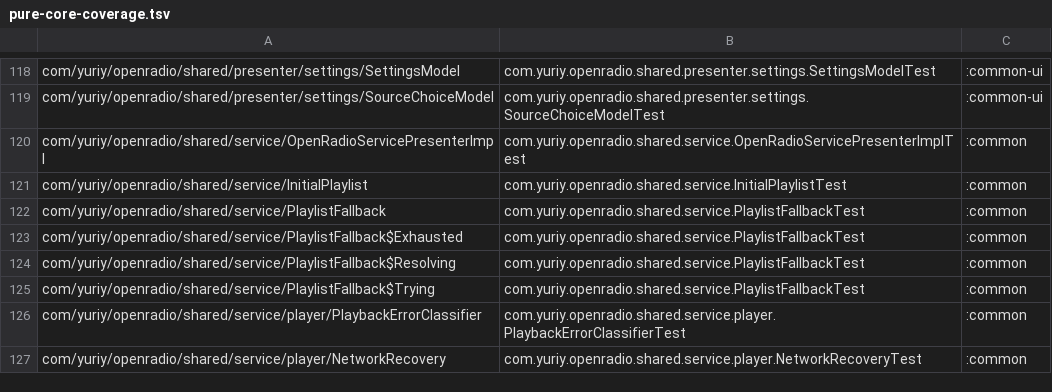
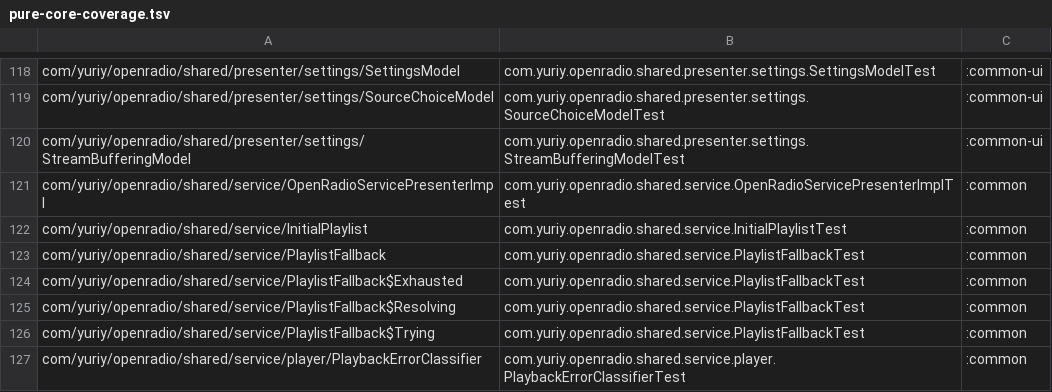
Before and after one commit to jcszymansk/freenetradio, a TSV file: gradle/pure-core-coverage.tsv, drawn as a sheet; only a part is shown, gaps mark what is left out; the shorter side is filled out with more unchanged rows; the diff names each change by its address in the sheet, - before the commit and + after, or states it on an @@ line.

Commit message:
fnr-0dyb9 (t1): add StreamBufferingModel, the Settings › Stream
add StreamBufferingModel, the Settings › Stream buffering edit state holder, with its thirteen JVM tests and its pure-core coverage entry. The model keeps the four typed texts and the per-field errors in a StateFlow, fills the fields from the stored values on open, restores the shipped defaults without storing them, stores all four values on save only when validateBuffering accepts them (then pops back to Settings), and stores nothing on close or system back; the draft and shown errors survive an activity recreation because they live in the model. Also add the class to gradle/pure-core-coverage.tsv with StreamBufferingModelTest as owner. done_when passes: verifyPureCoreCoverage test assembleDebug :app:assembleDebugAndroidTest (BUILD SUCCESSFUL, 89 listed classes measured).

Bead: fnr-0dyb9

```diff
--- a/gradle/pure-core-coverage.tsv
+++ b/gradle/pure-core-coverage.tsv
+row 120: com/yuriy/openradio/shared/presenter/settings/StreamBufferingModel | com.yuriy.openradio.shared.presenter.settings.StreamBufferingModelTest | :common-ui
```
Also changed, not shown: 2 other files.
